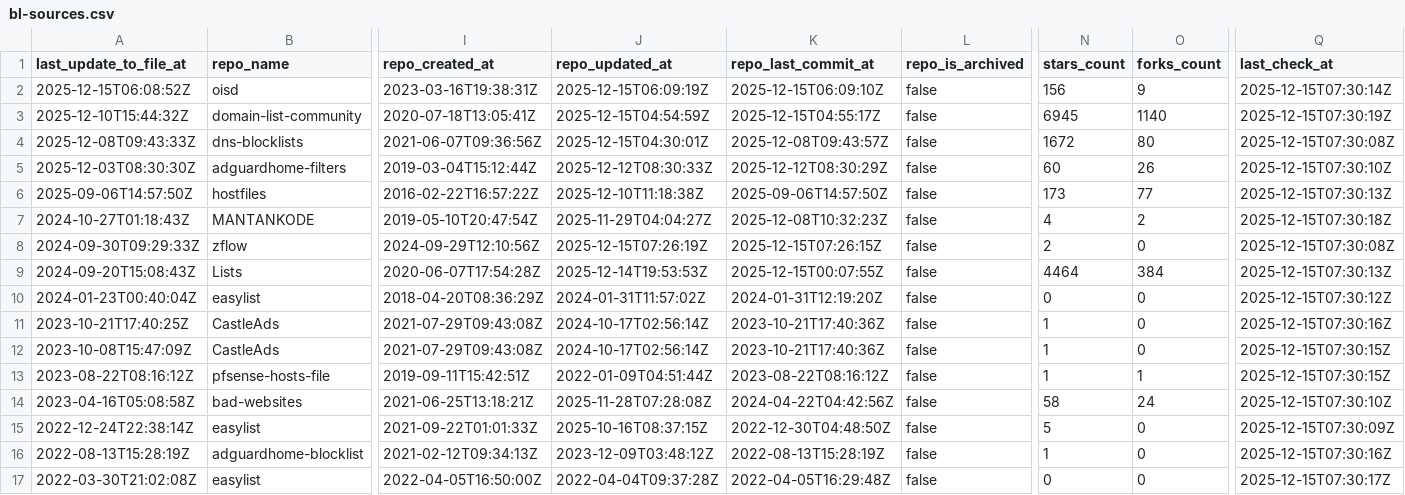
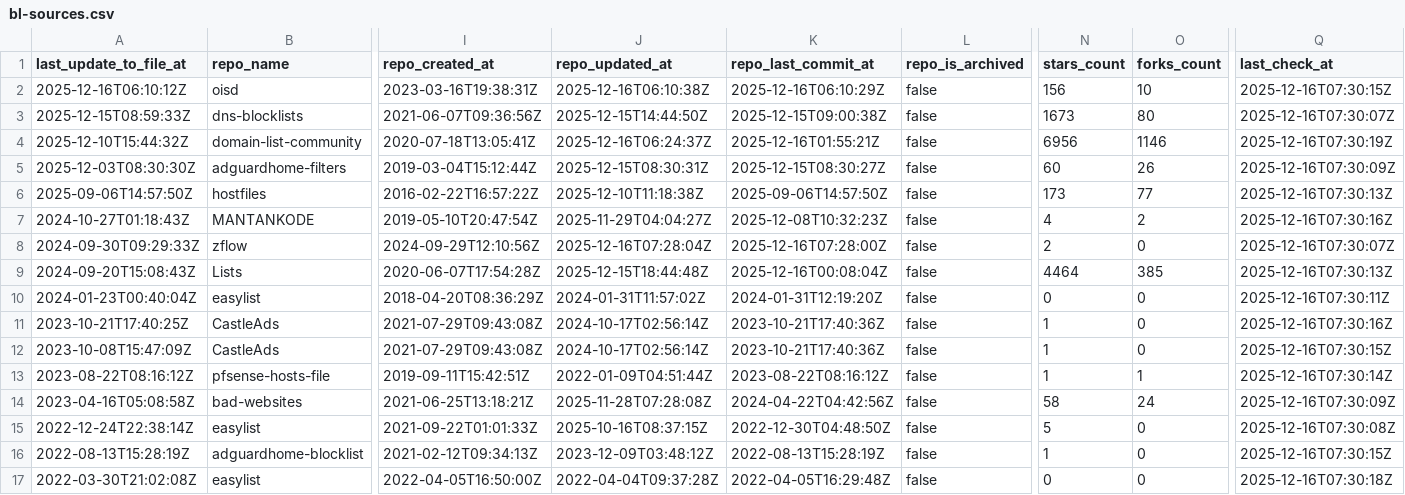
Before and after one commit to omkar861856/porn-domains, a CSV file: blacklist/bl-sources.csv, drawn as a sheet; only a part is shown, gaps mark what is left out; removed rows and columns are numbered as before the commit, all else as after; rows hold the shown columns only; the diff covers the shown part only; the diff names each change by its address in the sheet, - before the commit and + after, or states it on an @@ line.

Commit message:
[AUTO] Rebuild CSV files for sources
Runtime: 00h:00m:19s

```diff
--- a/blacklist/bl-sources.csv
+++ b/blacklist/bl-sources.csv
-A2 (last_update_to_file_at): 2025-12-15T06:08:52Z
+A2 (last_update_to_file_at): 2025-12-16T06:10:12Z
-J2 (repo_updated_at): 2025-12-15T06:09:19Z
+J2 (repo_updated_at): 2025-12-16T06:10:38Z
-K2 (repo_last_commit_at): 2025-12-15T06:09:10Z
+K2 (repo_last_commit_at): 2025-12-16T06:10:29Z
-O2 (forks_count): 9
+O2 (forks_count): 10
-Q2 (last_check_at): 2025-12-15T07:30:14Z
+Q2 (last_check_at): 2025-12-16T07:30:15Z
+row 3: 2025-12-15T08:59:33Z | dns-blocklists | 2021-06-07T09:36:56Z | 2025-12-15T14:44:50Z | 2025-12-15T09:00:38Z | false | 1673 | 80 | 2025-12-16T07:30:07Z
-J4 (repo_updated_at): 2025-12-15T04:54:59Z
+J4 (repo_updated_at): 2025-12-16T06:24:37Z
-K4 (repo_last_commit_at): 2025-12-15T04:55:17Z
+K4 (repo_last_commit_at): 2025-12-16T01:55:21Z
-N4 (stars_count): 6945
+N4 (stars_count): 6956
-O4 (forks_count): 1140
+O4 (forks_count): 1146
-Q4 (last_check_at): 2025-12-15T07:30:19Z
+Q4 (last_check_at): 2025-12-16T07:30:19Z
-row 4: 2025-12-08T09:43:33Z | dns-blocklists | 2021-06-07T09:36:56Z | 2025-12-15T04:30:01Z | 2025-12-08T09:43:57Z | false | 1672 | 80 | 2025-12-15T07:30:08Z
-J5 (repo_updated_at): 2025-12-12T08:30:33Z
+J5 (repo_updated_at): 2025-12-15T08:30:31Z
-K5 (repo_last_commit_at): 2025-12-12T08:30:29Z
+K5 (repo_last_commit_at): 2025-12-15T08:30:27Z
-Q5 (last_check_at): 2025-12-15T07:30:10Z
+Q5 (last_check_at): 2025-12-16T07:30:09Z
-Q6 (last_check_at): 2025-12-15T07:30:13Z
+Q6 (last_check_at): 2025-12-16T07:30:13Z
-Q7 (last_check_at): 2025-12-15T07:30:18Z
+Q7 (last_check_at): 2025-12-16T07:30:16Z
-J8 (repo_updated_at): 2025-12-15T07:26:19Z
+J8 (repo_updated_at): 2025-12-16T07:28:04Z
-K8 (repo_last_commit_at): 2025-12-15T07:26:15Z
+K8 (repo_last_commit_at): 2025-12-16T07:28:00Z
-Q8 (last_check_at): 2025-12-15T07:30:08Z
+Q8 (last_check_at): 2025-12-16T07:30:07Z
-J9 (repo_updated_at): 2025-12-14T19:53:53Z
+J9 (repo_updated_at): 2025-12-15T18:44:48Z
-K9 (repo_last_commit_at): 2025-12-15T00:07:55Z
+K9 (repo_last_commit_at): 2025-12-16T00:08:04Z
-O9 (forks_count): 384
+O9 (forks_count): 385
-Q9 (last_check_at): 2025-12-15T07:30:13Z
+Q9 (last_check_at): 2025-12-16T07:30:13Z
-Q10 (last_check_at): 2025-12-15T07:30:12Z
+Q10 (last_check_at): 2025-12-16T07:30:11Z
-Q11 (last_check_at): 2025-12-15T07:30:16Z
+Q11 (last_check_at): 2025-12-16T07:30:16Z
-Q12 (last_check_at): 2025-12-15T07:30:15Z
+Q12 (last_check_at): 2025-12-16T07:30:15Z
-Q13 (last_check_at): 2025-12-15T07:30:15Z
+Q13 (last_check_at): 2025-12-16T07:30:14Z
-Q14 (last_check_at): 2025-12-15T07:30:10Z
+Q14 (last_check_at): 2025-12-16T07:30:09Z
-Q15 (last_check_at): 2025-12-15T07:30:09Z
+Q15 (last_check_at): 2025-12-16T07:30:08Z
-Q16 (last_check_at): 2025-12-15T07:30:16Z
+Q16 (last_check_at): 2025-12-16T07:30:15Z
-Q17 (last_check_at): 2025-12-15T07:30:17Z
+Q17 (last_check_at): 2025-12-16T07:30:18Z
```
Also changed, not shown: 17 edited cells elsewhere in this file.
